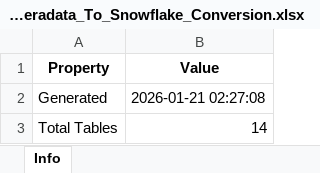
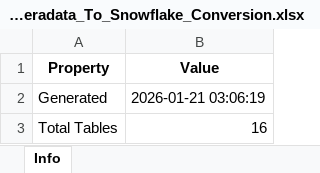
Before and after one commit to ELANSURIYAA/AAVA_Testing, an Excel workbook: Metadata/DI_Teradata_To_Snowflake_Conversion/DI_Teradata_To_Snowflake_Conversion.xlsx, sheet Info, drawn as a sheet; values as stored, in another font and other column widths than the file's, no borders; the diff names each change by its address in the sheet, - before the commit and + after, or states it on an @@ line.

```diff
--- a/Metadata/DI_Teradata_To_Snowflake_Conversion/DI_Teradata_To_Snowflake_Conversion.xlsx (sheet Info)
+++ b/Metadata/DI_Teradata_To_Snowflake_Conversion/DI_Teradata_To_Snowflake_Conversion.xlsx (sheet Info)
-B2 (Value): 2026-01-21 02:27:08
+B2 (Value): 2026-01-21 03:06:19
-B3 (Value): 14
+B3 (Value): 16
```
Also changed, not shown: sheet MASTER_METADATA_OVERVIEW_TABLE, sheet Agent_diteradatatosnowflakeconv, sheet Fields_Compared_agentName_10_vs, sheet Comparison_Basis_2, sheet Metadata_Compatibility_Assessme, sheet Comparison_Basis_3, 6 more sheets, other sheet tabs.
